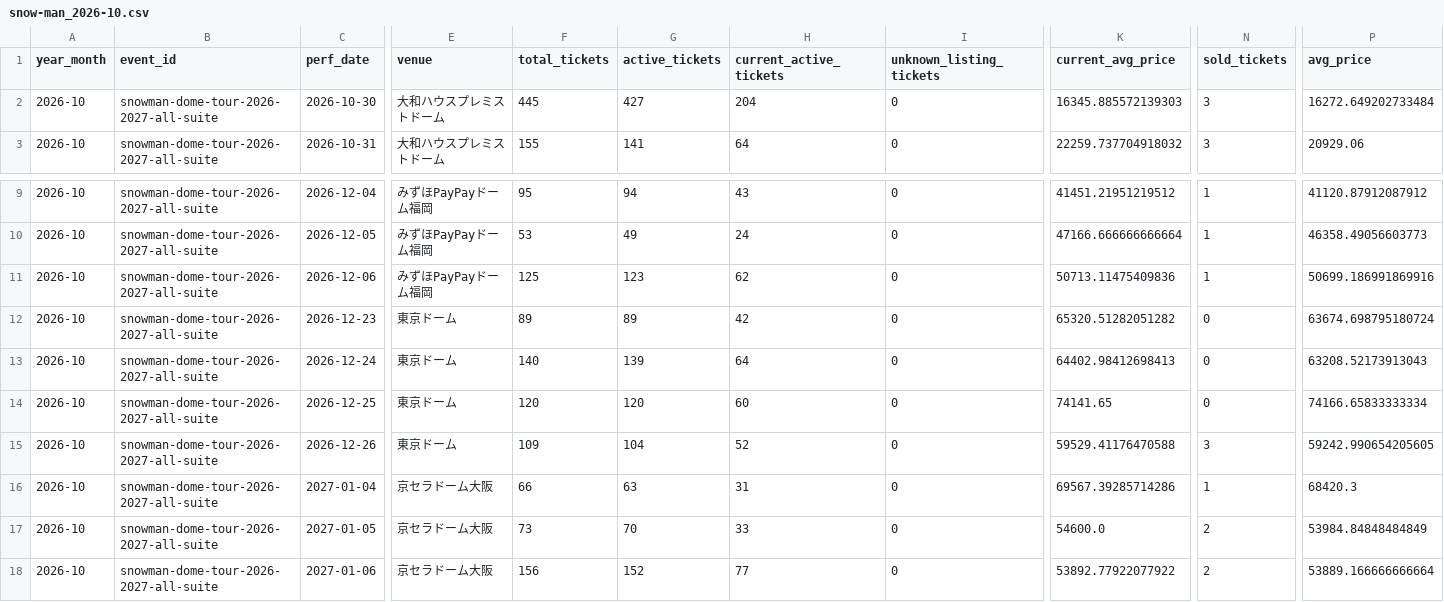
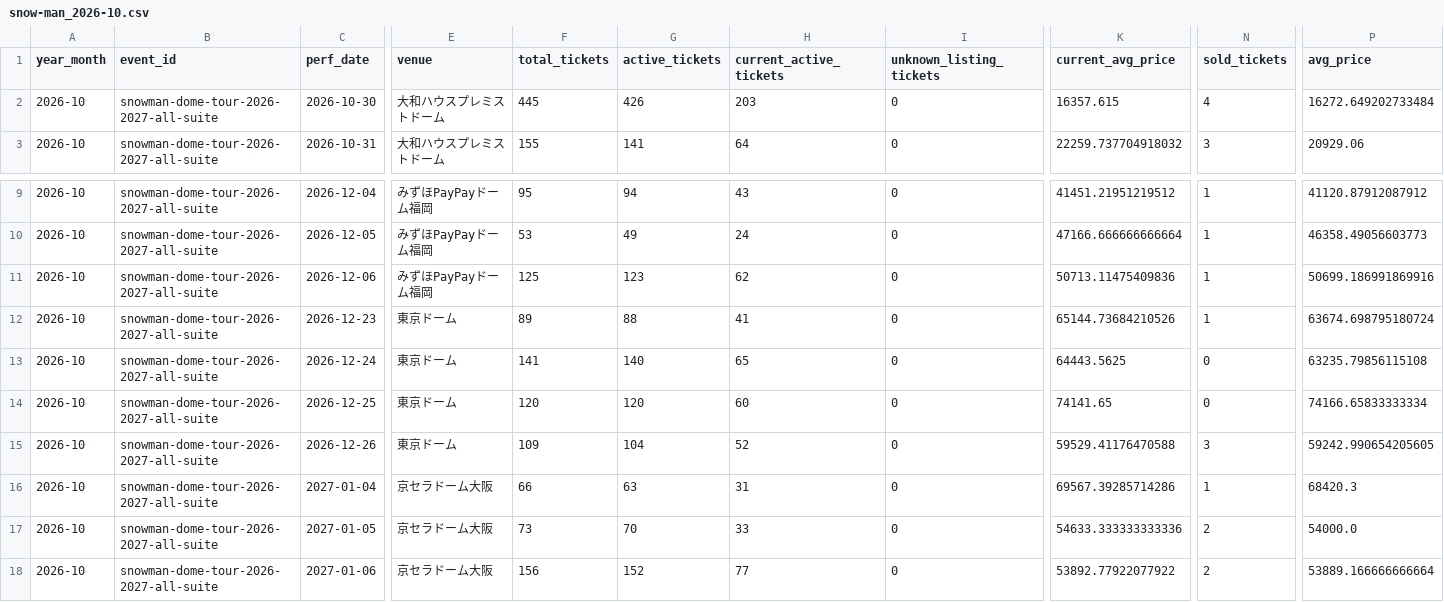
Before and after one commit to hiro8-0215/tiketen_scraper, a CSV file: data/market_snapshot/snow-man_2026-10.csv, drawn as a sheet; only a part is shown, gaps mark what is left out; the diff names each change by its address in the sheet, - before the commit and + after, or states it on an @@ line.

```diff
--- a/data/market_snapshot/snow-man_2026-10.csv
+++ b/data/market_snapshot/snow-man_2026-10.csv
-G2 (active_tickets): 427
+G2 (active_tickets): 426
-H2 (current_active_tickets): 204
+H2 (current_active_tickets): 203
-K2 (current_avg_price): 16345.885572139303
+K2 (current_avg_price): 16357.615
-N2 (sold_tickets): 3
+N2 (sold_tickets): 4
-G12 (active_tickets): 89
+G12 (active_tickets): 88
-H12 (current_active_tickets): 42
+H12 (current_active_tickets): 41
-K12 (current_avg_price): 65320.51282051282
+K12 (current_avg_price): 65144.73684210526
-N12 (sold_tickets): 0
+N12 (sold_tickets): 1
-F13 (total_tickets): 140
+F13 (total_tickets): 141
-G13 (active_tickets): 139
+G13 (active_tickets): 140
-H13 (current_active_tickets): 64
+H13 (current_active_tickets): 65
-K13 (current_avg_price): 64402.98412698413
+K13 (current_avg_price): 64443.5625
-P13 (avg_price): 63208.52173913043
+P13 (avg_price): 63235.79856115108
-K17 (current_avg_price): 54600.0
+K17 (current_avg_price): 54633.333333333336
-P17 (avg_price): 53984.84848484849
+P17 (avg_price): 54000.0
```
Also changed, not shown: data/market_snapshot/ae-group_2026-10.csv, data/market_snapshot/hey-say-jump_2026-10.csv, 27 other files.
